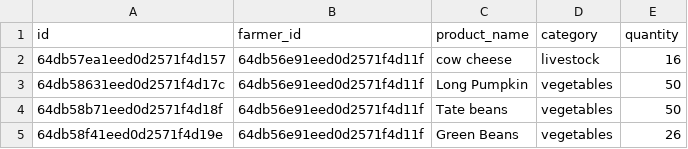
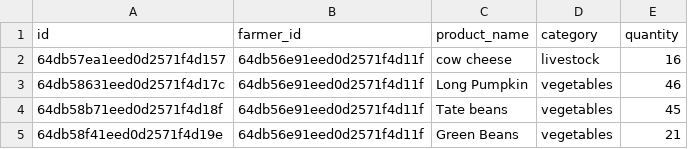
Before and after one commit to VeshRaazThapa/FarmTrading, a CSV file: backend/output.csv, drawn as a sheet.

```diff
--- a/backend/output.csv
+++ b/backend/output.csv
@@ -2,4 +2,4 @@
 "64db57ea1eed0d2571f4d157","64db56e91eed0d2571f4d11f","cow cheese","livestock",16
-"64db58631eed0d2571f4d17c","64db56e91eed0d2571f4d11f","Long Pumpkin","vegetables",50
-"64db58b71eed0d2571f4d18f","64db56e91eed0d2571f4d11f","Tate beans","vegetables",50
-"64db58f41eed0d2571f4d19e","64db56e91eed0d2571f4d11f","Green Beans","vegetables",26
+"64db58631eed0d2571f4d17c","64db56e91eed0d2571f4d11f","Long Pumpkin","vegetables",46
+"64db58b71eed0d2571f4d18f","64db56e91eed0d2571f4d11f","Tate beans","vegetables",45
+"64db58f41eed0d2571f4d19e","64db56e91eed0d2571f4d11f","Green Beans","vegetables",21
```
Also changed, not shown: 12 other files.
